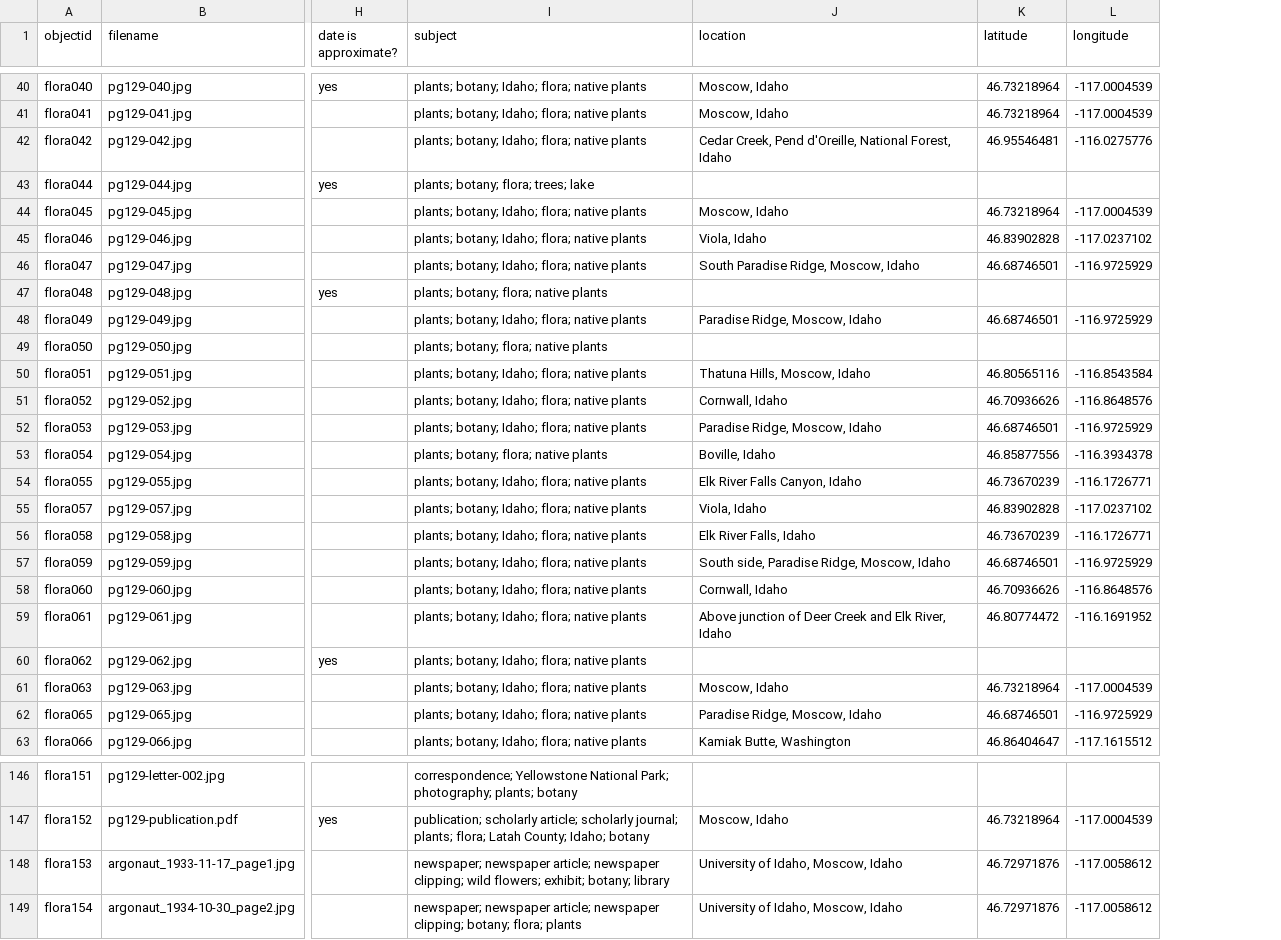
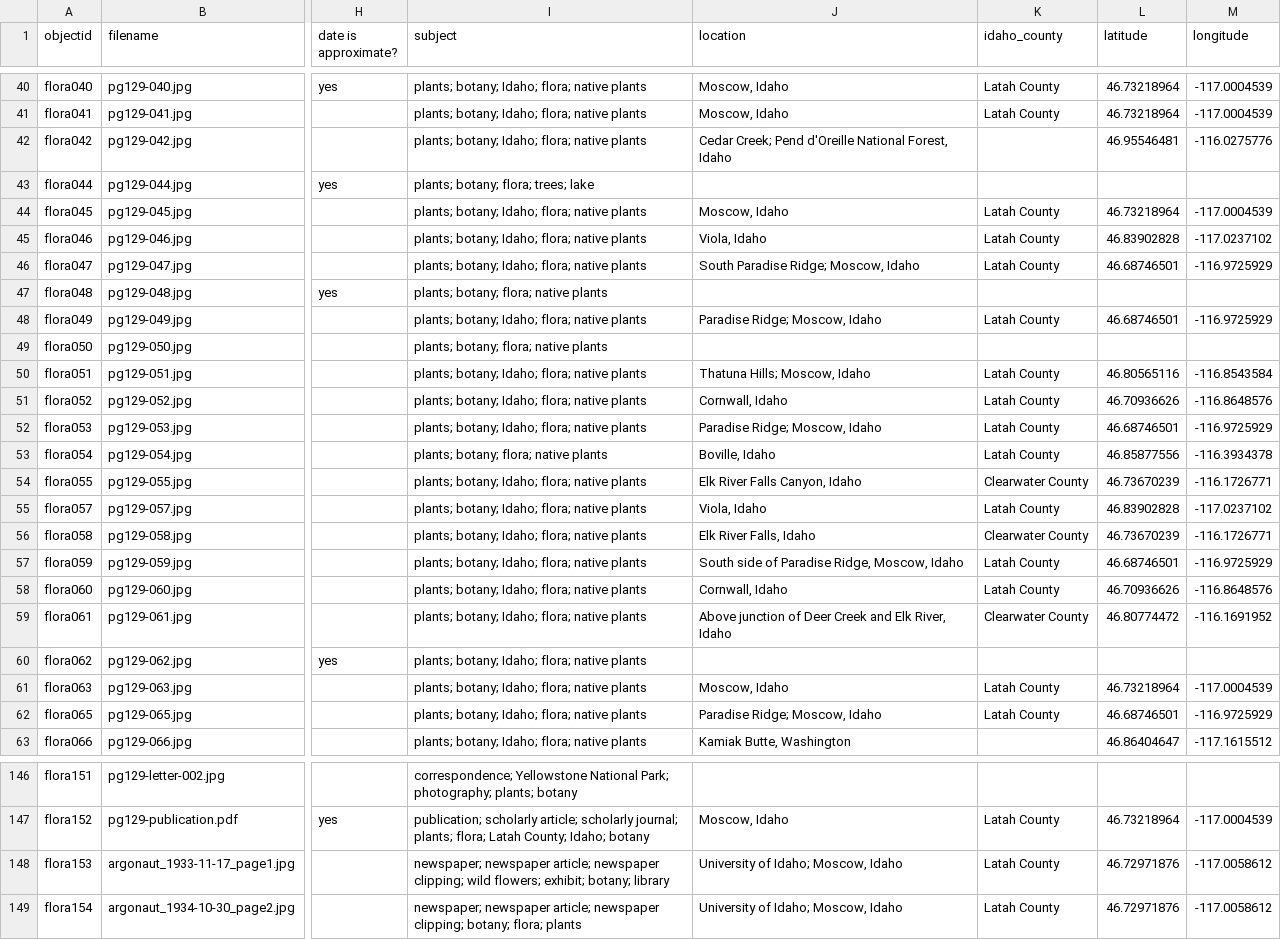
Before and after one commit to uidaholib/base-digital-collections-template, a CSV file: _data/idahoflora.csv, drawn as a sheet; only a part is shown, gaps mark what is left out; the diff covers the shown part only; the diff names each change by its address in the sheet, - before the commit and + after, or states it on an @@ line.

Commit message:
add idaho_county to metadata

```diff
--- a/_data/idahoflora.csv
+++ b/_data/idahoflora.csv
+column K (idaho_county), rows 40-62: Latah County | Latah County |  |  | Latah County | Latah County | Latah County |  | Latah County |  | Latah County | Latah County | Latah County | Latah County | Clearwater County | Latah County | Clearwater County | Latah County | Latah County | Clearwater County |  | Latah County | Latah County; rows 147-149: all Latah County
-J42 (location): Cedar Creek, Pend d'Oreille, National Forest,…
+J42 (location): Cedar Creek; Pend d'Oreille National Forest,…
-J46 (location): South Paradise Ridge, Moscow, Idaho
+J46 (location): South Paradise Ridge; Moscow, Idaho
-J48 (location): Paradise Ridge, Moscow, Idaho
+J48 (location): Paradise Ridge; Moscow, Idaho
-J50 (location): Thatuna Hills, Moscow, Idaho
+J50 (location): Thatuna Hills; Moscow, Idaho
-J52 (location): Paradise Ridge, Moscow, Idaho
+J52 (location): Paradise Ridge; Moscow, Idaho
-J57 (location): South side, Paradise Ridge, Moscow, Idaho
+J57 (location): South side of Paradise Ridge, Moscow, Idaho
-J62 (location): Paradise Ridge, Moscow, Idaho
+J62 (location): Paradise Ridge; Moscow, Idaho
-J148:J149 (location): University of Idaho, Moscow, Idaho
+J148:J149 (location): University of Idaho; Moscow, Idaho
```
Also changed, not shown: 21 edited cells elsewhere in this file.
